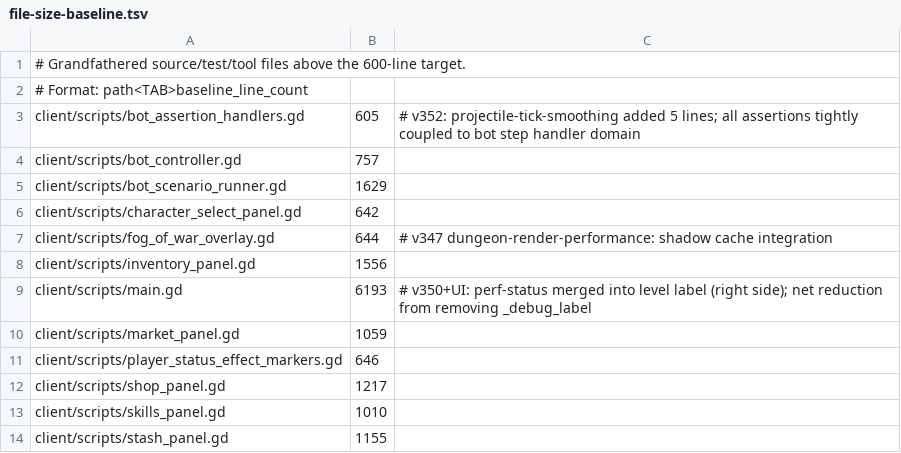
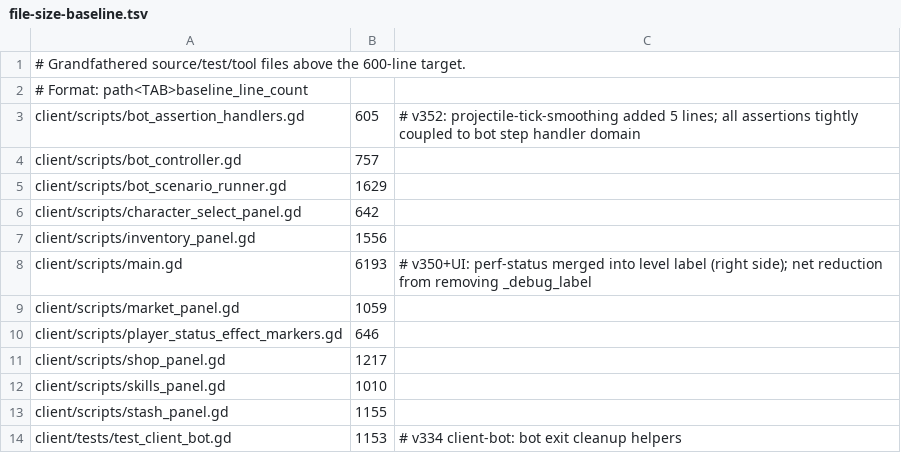
Before and after one commit to mmandrille/arpg-dev, a TSV file: .maintainability/file-size-baseline.tsv, drawn as a sheet; only a part is shown; the shorter side is filled out with more unchanged rows.

```diff
--- a/.maintainability/file-size-baseline.tsv
+++ b/.maintainability/file-size-baseline.tsv
@@ -6,3 +6,2 @@ client/scripts/bot_scenario_runner.gd	1629
 client/scripts/character_select_panel.gd	642
-client/scripts/fog_of_war_overlay.gd	644	# v347 dungeon-render-performance: shadow cache integration
 client/scripts/inventory_panel.gd	1556
```
Also changed, not shown: 21 other files.
